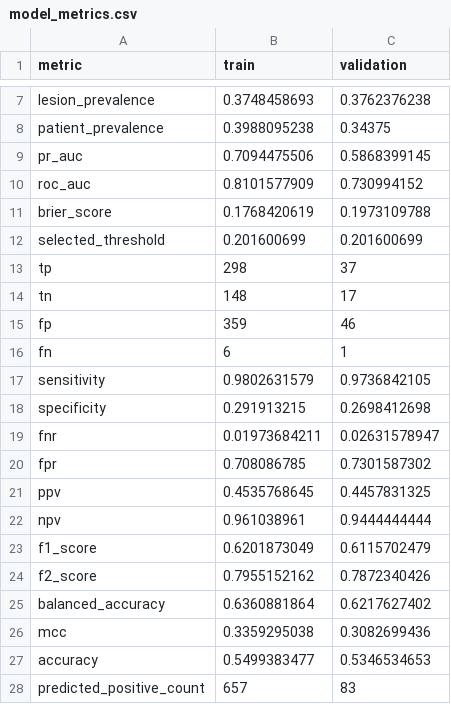
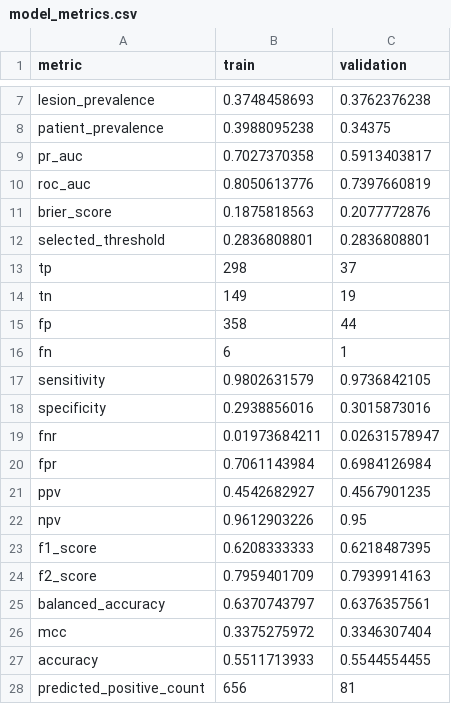
Before and after one commit to JuanCardona7/my-image-classifier, a CSV file: data/models/random_forest_metadata_h2/model_metrics.csv, drawn as a sheet; only a part is shown, gaps mark what is left out; the diff covers the shown part only.

```diff
--- a/data/models/random_forest_metadata_h2/model_metrics.csv
+++ b/data/models/random_forest_metadata_h2/model_metrics.csv
@@ -8,21 +8,21 @@ lesion_prevalence,0.3748458693,0.3762376238
 patient_prevalence,0.3988095238,0.34375
-pr_auc,0.7094475506,0.5868399145
-roc_auc,0.8101577909,0.730994152
-brier_score,0.1768420619,0.1973109788
-selected_threshold,0.201600699,0.201600699
+pr_auc,0.7027370358,0.5913403817
+roc_auc,0.8050613776,0.7397660819
+brier_score,0.1875818563,0.2077772876
+selected_threshold,0.2836808801,0.2836808801
 tp,298,37
-tn,148,17
-fp,359,46
+tn,149,19
+fp,358,44
 fn,6,1
 sensitivity,0.9802631579,0.9736842105
-specificity,0.291913215,0.2698412698
+specificity,0.2938856016,0.3015873016
 fnr,0.01973684211,0.02631578947
-fpr,0.708086785,0.7301587302
-ppv,0.4535768645,0.4457831325
-npv,0.961038961,0.9444444444
-f1_score,0.6201873049,0.6115702479
-f2_score,0.7955152162,0.7872340426
-balanced_accuracy,0.6360881864,0.6217627402
-mcc,0.3359295038,0.3082699436
-accuracy,0.5499383477,0.5346534653
-predicted_positive_count,657,83
+fpr,0.7061143984,0.6984126984
+ppv,0.4542682927,0.4567901235
+npv,0.9612903226,0.95
+f1_score,0.6208333333,0.6218487395
+f2_score,0.7959401709,0.7939914163
+balanced_accuracy,0.6370743797,0.6376357561
+mcc,0.3375275972,0.3346307404
+accuracy,0.5511713933,0.5544554455
+predicted_positive_count,656,81
```
Also changed, not shown: 4 edited cells elsewhere in this file, data/models/random_forest_metadata_h1/model_metrics.csv, data/models/random_forest_metadata_h2/validation_threshold_metrics.csv, 18 other files.
